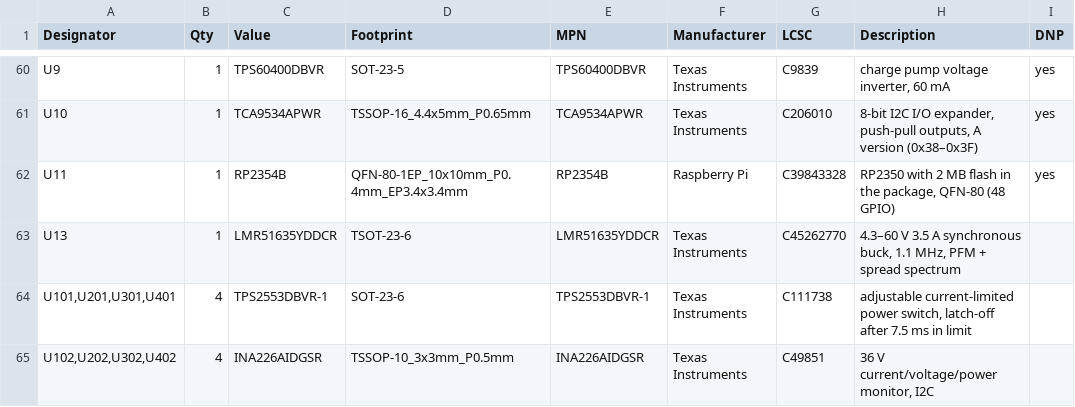
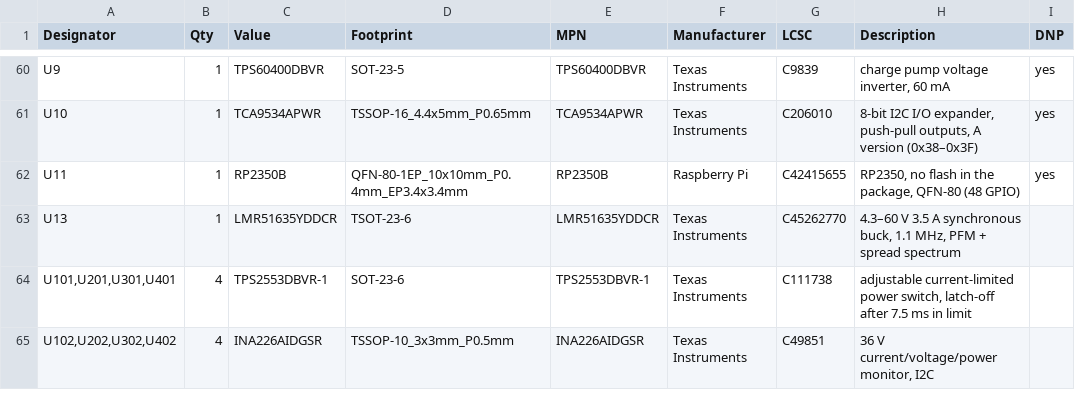
Before and after one commit to kartben/hw-testing-rack, a CSV file: electronics/data-port-x4/data-port-x4-base-bom.csv, drawn as a sheet; only a part is shown, gaps mark what is left out; the diff names each change by its address in the sheet, - before the commit and + after, or states it on an @@ line.

```diff
--- a/electronics/data-port-x4/data-port-x4-base-bom.csv
+++ b/electronics/data-port-x4/data-port-x4-base-bom.csv
-C62 (Value): RP2354B
+C62 (Value): RP2350B
-E62 (MPN): RP2354B
+E62 (MPN): RP2350B
-G62 (LCSC): C39843328
+G62 (LCSC): C42415655
-H62 (Description): RP2350 with 2 MB flash in…
+H62 (Description): RP2350, no flash in…
```
Also changed, not shown: bom/rack-bom.csv, electronics/data-port-x4/data-port-x4-bom.csv, 18 other files.
